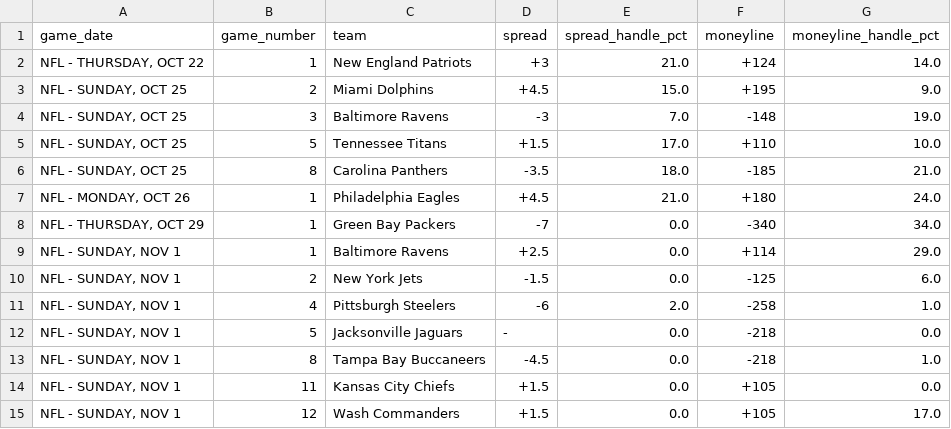
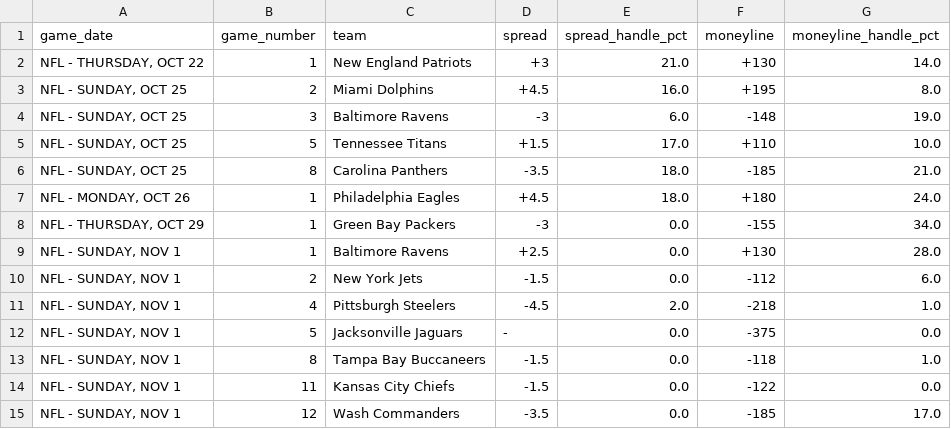
Before and after one commit to nevdesh/nfl-contrarian-dashboard, a CSV file: data/contrarian_qualifiers.csv, drawn as a sheet.

```diff
--- a/data/contrarian_qualifiers.csv
+++ b/data/contrarian_qualifiers.csv
@@ -1,15 +1,15 @@
 game_date,game_number,team,spread,spread_handle_pct,moneyline,moneyline_handle_pct
-"NFL - THURSDAY, OCT 22",1,New England Patriots,+3,21.0,+124,14.0
-"NFL - SUNDAY, OCT 25",2,Miami Dolphins,+4.5,15.0,+195,9.0
-"NFL - SUNDAY, OCT 25",3,Baltimore Ravens,-3,7.0,-148,19.0
+"NFL - THURSDAY, OCT 22",1,New England Patriots,+3,21.0,+130,14.0
+"NFL - SUNDAY, OCT 25",2,Miami Dolphins,+4.5,16.0,+195,8.0
+"NFL - SUNDAY, OCT 25",3,Baltimore Ravens,-3,6.0,-148,19.0
 "NFL - SUNDAY, OCT 25",5,Tennessee Titans,+1.5,17.0,+110,10.0
 "NFL - SUNDAY, OCT 25",8,Carolina Panthers,-3.5,18.0,-185,21.0
-"NFL - MONDAY, OCT 26",1,Philadelphia Eagles,+4.5,21.0,+180,24.0
-"NFL - THURSDAY, OCT 29",1,Green Bay Packers,-7,0.0,-340,34.0
-"NFL - SUNDAY, NOV 1",1,Baltimore Ravens,+2.5,0.0,+114,29.0
-"NFL - SUNDAY, NOV 1",2,New York Jets,-1.5,0.0,-125,6.0
-"NFL - SUNDAY, NOV 1",4,Pittsburgh Steelers,-6,2.0,-258,1.0
-"NFL - SUNDAY, NOV 1",5,Jacksonville Jaguars,-,0.0,-218,0.0
-"NFL - SUNDAY, NOV 1",8,Tampa Bay Buccaneers,-4.5,0.0,-218,1.0
-"NFL - SUNDAY, NOV 1",11,Kansas City Chiefs,+1.5,0.0,+105,0.0
-"NFL - SUNDAY, NOV 1",12,Wash Commanders,+1.5,0.0,+105,17.0
+"NFL - MONDAY, OCT 26",1,Philadelphia Eagles,+4.5,18.0,+180,24.0
+"NFL - THURSDAY, OCT 29",1,Green Bay Packers,-3,0.0,-155,34.0
+"NFL - SUNDAY, NOV 1",1,Baltimore Ravens,+2.5,0.0,+130,28.0
+"NFL - SUNDAY, NOV 1",2,New York Jets,-1.5,0.0,-112,6.0
+"NFL - SUNDAY, NOV 1",4,Pittsburgh Steelers,-4.5,2.0,-218,1.0
+"NFL - SUNDAY, NOV 1",5,Jacksonville Jaguars,-,0.0,-375,0.0
+"NFL - SUNDAY, NOV 1",8,Tampa Bay Buccaneers,-1.5,0.0,-118,1.0
+"NFL - SUNDAY, NOV 1",11,Kansas City Chiefs,-1.5,0.0,-122,0.0
+"NFL - SUNDAY, NOV 1",12,Wash Commanders,-3.5,0.0,-185,17.0
```
Also changed, not shown: 1 other file.
